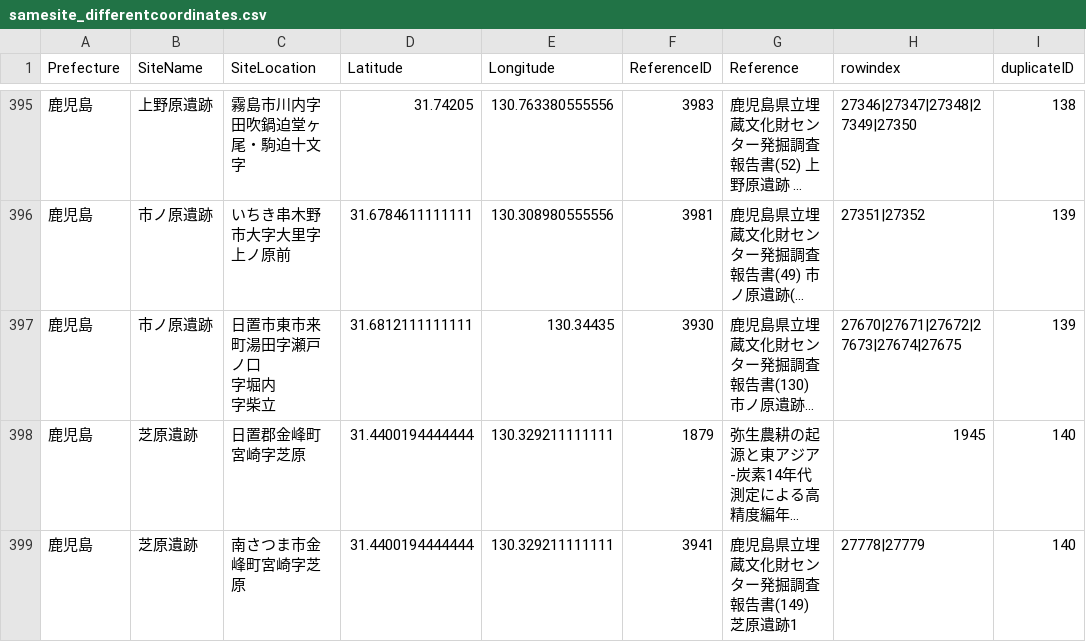
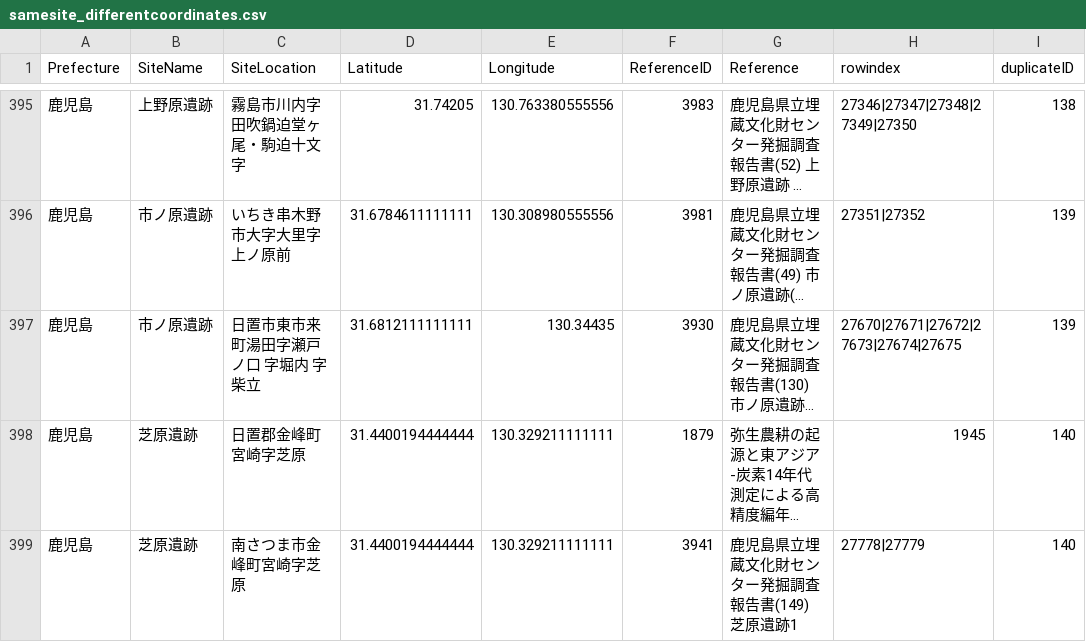
Before and after one commit to ercrema/japan_c14db, a CSV file: reports/samesite_differentcoordinates.csv, drawn as a sheet; only a part is shown, gaps mark what is left out; long unchanged cells end in …; ↵ is a line break in a cell; the diff names each change by its address in the sheet, - before the commit and + after, or states it on an @@ line.

```diff
--- a/reports/samesite_differentcoordinates.csv
+++ b/reports/samesite_differentcoordinates.csv
-C397 (SiteLocation): 日置市東市来町湯田字瀬戸ノ口 ↵ 字堀内 ↵ 字柴立
+C397 (SiteLocation): 日置市東市来町湯田字瀬戸ノ口 字堀内 字柴立
```
Also changed, not shown: output/gmap.coord.csv, reports/missingLabCodes.csv, 9 other files.
